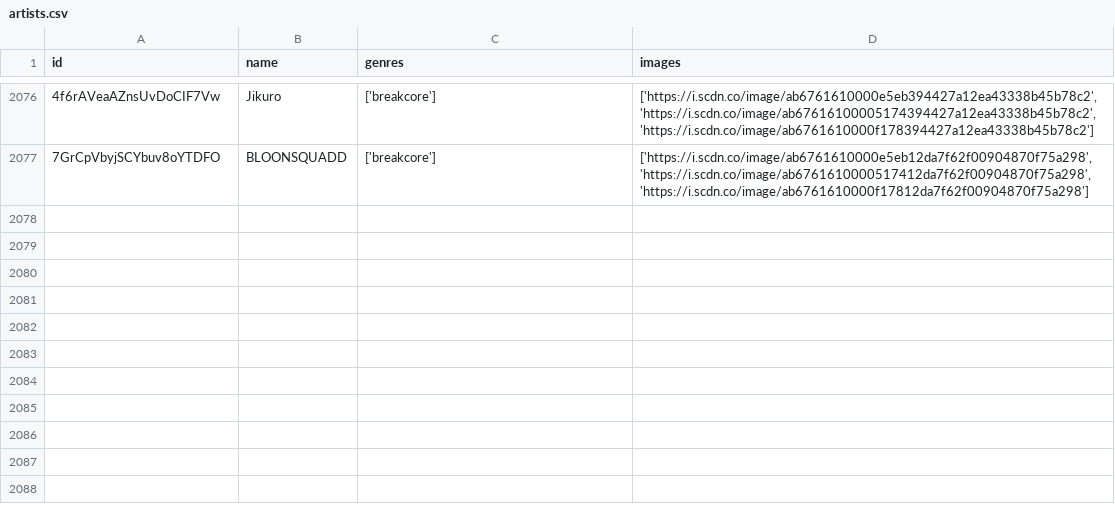
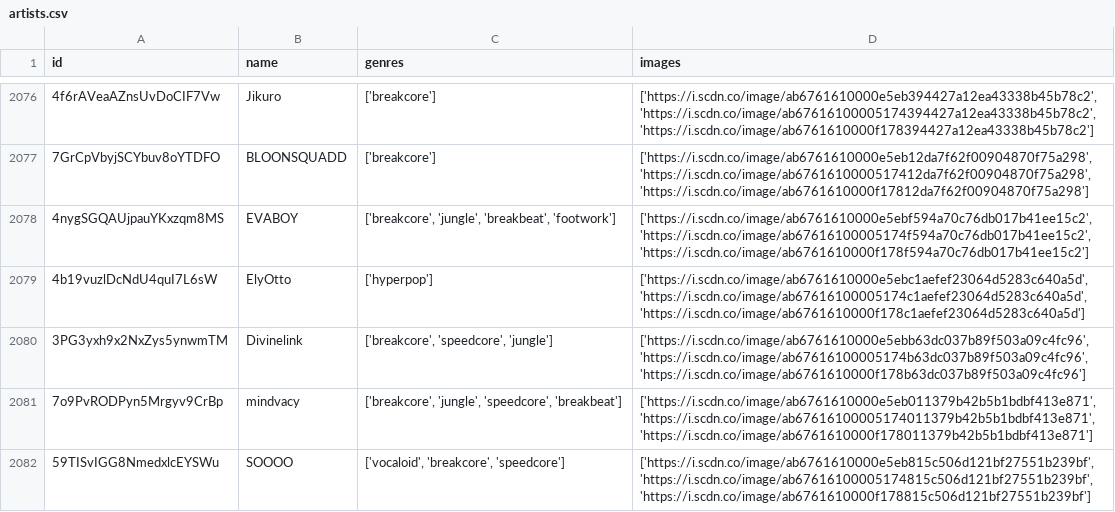
Before and after one commit to iochoa808/SpotifyData, a CSV file: data/artists.csv, drawn as a sheet; only a part is shown, gaps mark what is left out; the diff covers the shown part only.

```diff
--- a/data/artists.csv
+++ b/data/artists.csv
@@ -2077 +2077,6 @@ id,name,genres,images
 7GrCpVbyjSCYbuv8oYTDFO,BLOONSQUADD,['breakcore'],"['https://i.scdn.co/image/ab6761610000e5eb12da7f62f00904870f75a298', 'https://i.scdn.co/image/ab6761610000517412da7f62f00904870f75a298', 'https://i.scdn.co/image/ab6761610000f17812da7f62f00904870f75a298']"
+4nygSGQAUjpauYKxzqm8MS,EVABOY,"['breakcore', 'jungle', 'breakbeat', 'footwork']","['https://i.scdn.co/image/ab6761610000e5ebf594a70c76db017b41ee15c2', 'https://i.scdn.co/image/ab67616100005174f594a70c76db017b41ee15c2', 'https://i.scdn.co/image/ab6761610000f178f594a70c76db017b41ee15c2']"
+4b19vuzlDcNdU4quI7L6sW,ElyOtto,['hyperpop'],"['https://i.scdn.co/image/ab6761610000e5ebc1aefef23064d5283c640a5d', 'https://i.scdn.co/image/ab67616100005174c1aefef23064d5283c640a5d', 'https://i.scdn.co/image/ab6761610000f178c1aefef23064d5283c640a5d']"
+3PG3yxh9x2NxZys5ynwmTM,Divinelink,"['breakcore', 'speedcore', 'jungle']","['https://i.scdn.co/image/ab6761610000e5ebb63dc037b89f503a09c4fc96', 'https://i.scdn.co/image/ab67616100005174b63dc037b89f503a09c4fc96', 'https://i.scdn.co/image/ab6761610000f178b63dc037b89f503a09c4fc96']"
+7o9PvRODPyn5Mrgyv9CrBp,mindvacy,"['breakcore', 'jungle', 'speedcore', 'breakbeat']","['https://i.scdn.co/image/ab6761610000e5eb011379b42b5b1bdbf413e871', 'https://i.scdn.co/image/ab67616100005174011379b42b5b1bdbf413e871', 'https://i.scdn.co/image/ab6761610000f178011379b42b5b1bdbf413e871']"
+59TISvIGG8NmedxlcEYSWu,SOOOO,"['vocaloid', 'breakcore', 'speedcore']","['https://i.scdn.co/image/ab6761610000e5eb815c506d121bf27551b239bf', 'https://i.scdn.co/image/ab67616100005174815c506d121bf27551b239bf', 'https://i.scdn.co/image/ab6761610000f178815c506d121bf27551b239bf']"
```
Also changed, not shown: 4 added rows elsewhere in this file, data/playlists.csv, data/recently_played.csv, 2 other files.
